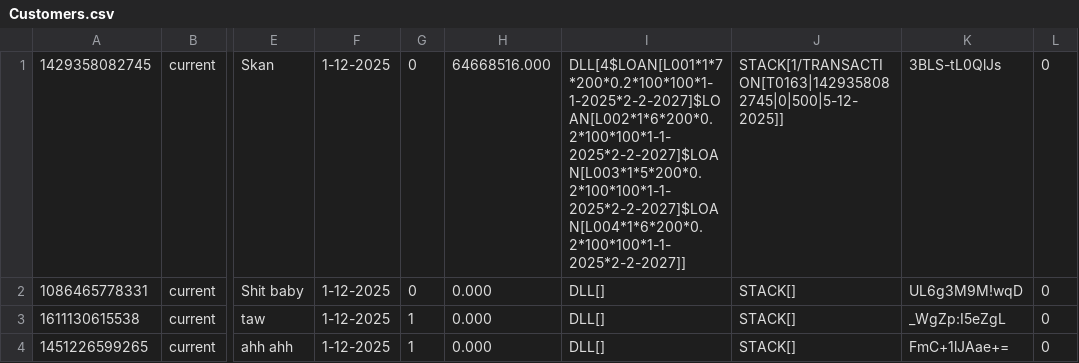
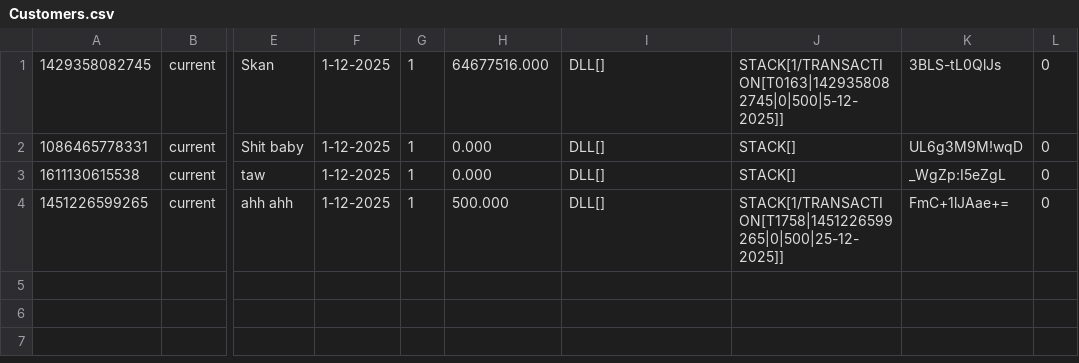
Before and after one commit to JavaSkan/Banking-System, a CSV file: assets/Customers.csv, drawn as a sheet; only a part is shown, gaps mark what is left out; the diff names each change by its address in the sheet, - before the commit and + after, or states it on an @@ line.

Commit message:
Fixed send loan request of custom interface, Improved deleteCompletedLoan function,Fixed addition of accepted loan,Added back button, Fixed addition of accepted loan

```diff
--- a/assets/Customers.csv
+++ b/assets/Customers.csv
-G1:G2: 0
+G1:G2: 1
-H1: 64668516.000
+H1: 64677516.000
-I1: DLL[4$LOAN[L001*1*7*200*0.2*100*100*1-1-2025*2-2-2027]$LOAN[L002*1*6*200*0.2*100*100*1-1-2025*2-2-2027]$LOAN[L003*1*5*200*0.2*100*100*1-1-2025*2-2-2027]$LOAN[L004*1*6*200*0.2*100*100*1-1-2025*2-2-2027]]
+I1: DLL[]
-H4: 0.000
+H4: 500.000
-J4: STACK[]
+J4: STACK[1/TRANSACTION[T1758|1451226599265|0|500|25-12-2025]]
```
Also changed, not shown: 16 other files.
